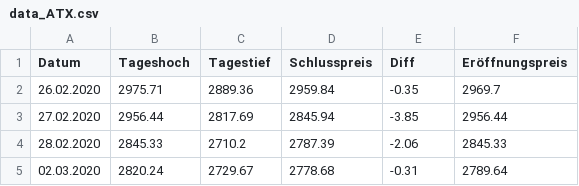
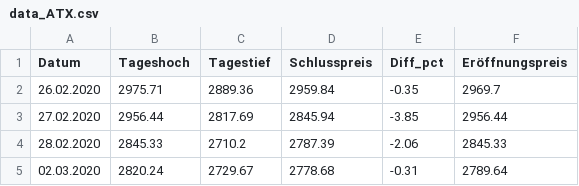
Before and after one commit to Chriseisele/Data_and_Knowledge_Project, a CSV file: data_ATX.csv, drawn as a sheet; only a part is shown.

Commit message:
Update data_ATX.csv

```diff
--- a/data_ATX.csv
+++ b/data_ATX.csv
@@ -1,2 +1,2 @@
-Datum,Tageshoch,Tagestief,Schlusspreis,Diff,Eröffnungspreis
+Datum,Tageshoch,Tagestief,Schlusspreis,Diff_pct,Eröffnungspreis
 26.02.2020,2975.71,2889.36,2959.84,-0.35,2969.7
```
